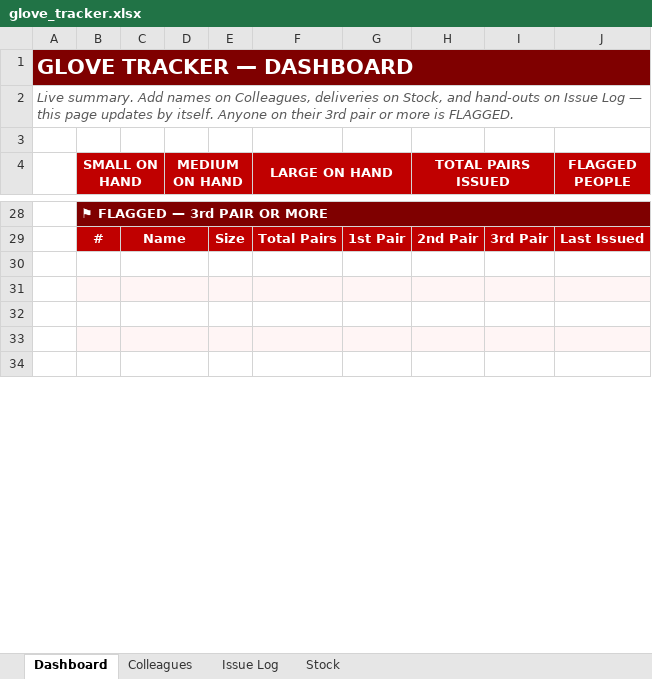
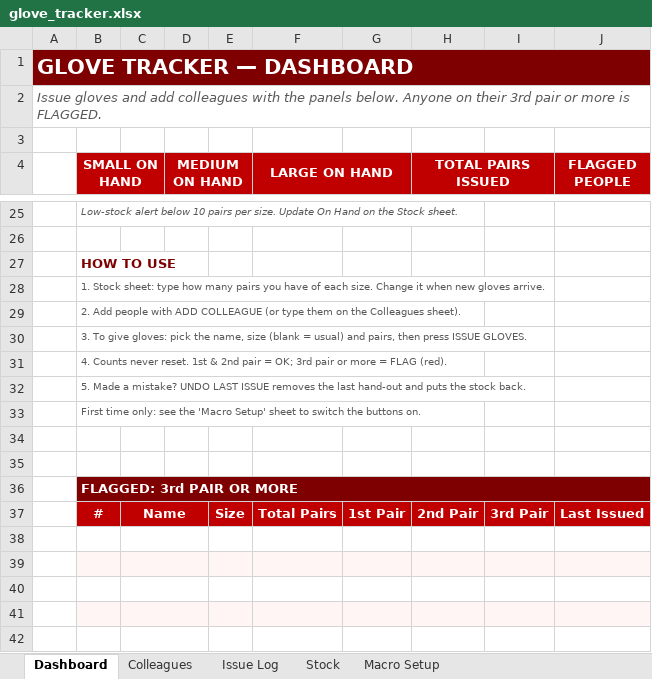
Before and after one commit to DarshanNarasimhaMurthy-Portfolio/claud, an Excel workbook: glove_tracker.xlsx, sheet Dashboard, drawn as a sheet; only a part is shown, gaps mark what is left out; values as stored, in another font and other column widths than the file's, no borders; charts and pictures and conditional formats not drawn; removed rows and columns are numbered as before the commit, all else as after; the diff covers the shown part only; the diff names each change by its address in the sheet, - before the commit and + after, or states it on an @@ line.

```diff
--- a/glove_tracker.xlsx (sheet Dashboard)
+++ b/glove_tracker.xlsx (sheet Dashboard)
+sheet tab: Macro Setup
-A2: Live summary. Add names on Colleagues, deliveries on Stock, and hand-outs on Issue Log — this page updates by itself. Anyone on…
+A2: Issue gloves and add colleagues with the panels below. Anyone on…
-B25 (SMALL ON HAND): ⚑ FLAGGED — 3rd PAIR OR MORE
+B25 (SMALL ON HAND): Low-stock alert below 10 pairs per size. Update On Hand on the Stock sheet.
-B25 italic: off
+B25 italic: on
-B25:J25 fill: #7F0000
+B25:J25 fill: none
@@ B25 bold: on → off, text colour: #FFFFFF → #595959, text size: smaller @@
-B28:J28 merged
+row 26: (empty)
@@ row 19 moved to row 27: HOW TO USE @@
+row 28:  | 1. Stock sheet: type how many pairs you have of each size. Change it when new gloves arrive.
+row 29:  | 2. Add people with ADD COLLEAGUE (or type them on the Colleagues sheet).
+row 30:  | 3. To give gloves: pick the name, size (blank = usual) and pairs, then press ISSUE GLOVES.
@@ row 23 moved to row 31: 4. Counts never reset. 1st & 2nd pair = … @@
+row 32:  | 5. Made a mistake? UNDO LAST ISSUE removes the last hand-out and puts the stock back.
+row 33:  | First time only: see the 'Macro Setup' sheet to switch the buttons on.
+row 34: (empty)
+row 35: (empty)
+row 36:  | FLAGGED: 3rd PAIR OR MORE
```
Also changed, not shown: 8 added rows, 9 removed rows, 3 edited cells, cell formats and merged cells elsewhere in this sheet, sheet Stock, sheet Issue Log, sheet Colleagues, formulas that keep their value, charts or pictures, 2 other files.
